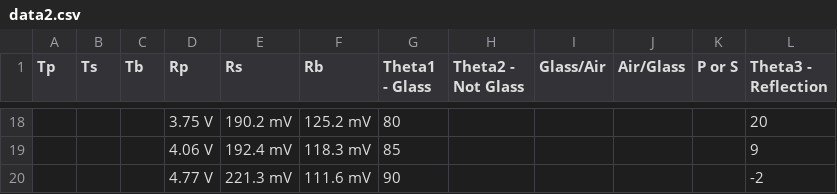
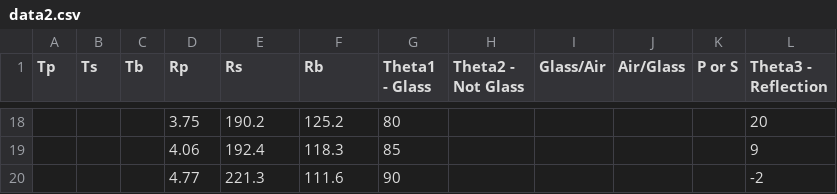
Before and after one commit to jacobbieker/ElectrodynamicsReportSix, a CSV file: data/data2.csv, drawn as a sheet; only a part is shown, gaps mark what is left out; the diff covers the shown part only.

```diff
--- a/data/data2.csv
+++ b/data/data2.csv
@@ -18,3 +18,3 @@ Tp,Ts,Tb,Rp,Rs,Rb,Theta1 - Glass,Theta2 - Not Glass,Glass/Air,Air/Glass,P or S,T
-,,,3.75 V,190.2 mV,125.2 mV,80,,,,,20
-,,,4.06 V,192.4 mV,118.3 mV,85,,,,,9
-,,,4.77 V,221.3 mV,111.6 mV,90,,,,,-2
+,,,3.75,190.2,125.2,80,,,,,20
+,,,4.06,192.4,118.3,85,,,,,9
+,,,4.77,221.3,111.6,90,,,,,-2
```
Also changed, not shown: 62 edited cells elsewhere in this file, 3 other files.
